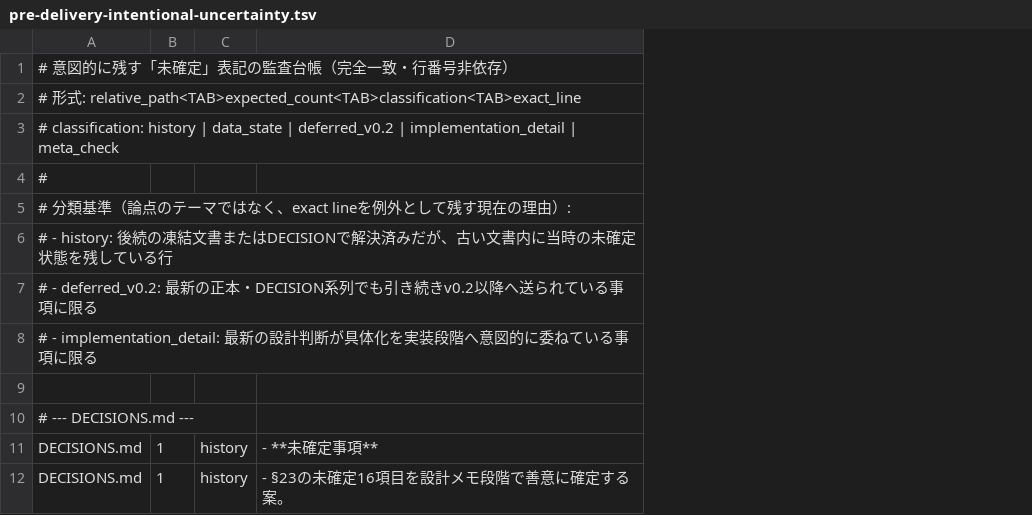
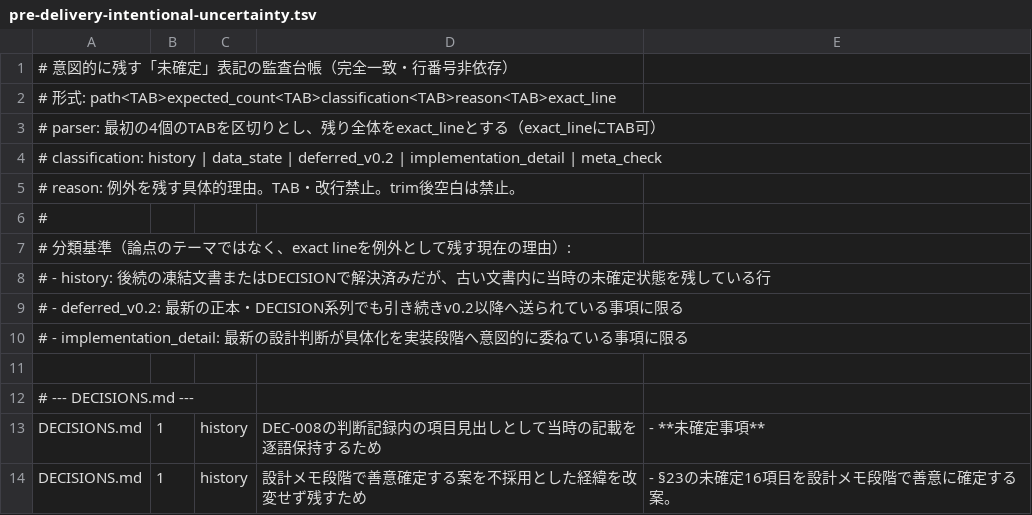
Before and after one commit to infoagrow3jp/grow3-knowledge, a TSV file: scripts/pre-delivery-intentional-uncertainty.tsv, drawn as a sheet; only a part is shown; addresses are those after the commit; the diff names each change by its address in the sheet, - before the commit and + after, or states it on an @@ line.

```diff
--- a/scripts/pre-delivery-intentional-uncertainty.tsv
+++ b/scripts/pre-delivery-intentional-uncertainty.tsv
+column D, rows 13-14: DEC-008の判断記録内の項目見出しとして当時の記載を逐語保持するため | 設計メモ段階で善意確定する案を不採用とした経緯を改変せず残すため
-A2: …式: relative_path<TAB>expected_count<TAB>classification<TAB>exact_line
+A2: …式: path<TAB>expected_count<TAB>classification<TAB>reason<TAB>exact_line
+row 3: # parser: 最初の4個のTABを区切りとし、残り全体をexact_lineとする（exact_lineにTAB可）
+row 5: # reason: 例外を残す具体的理由。TAB・改行禁止。trim後空白は禁止。
```
Also changed, not shown: 2 other files.
